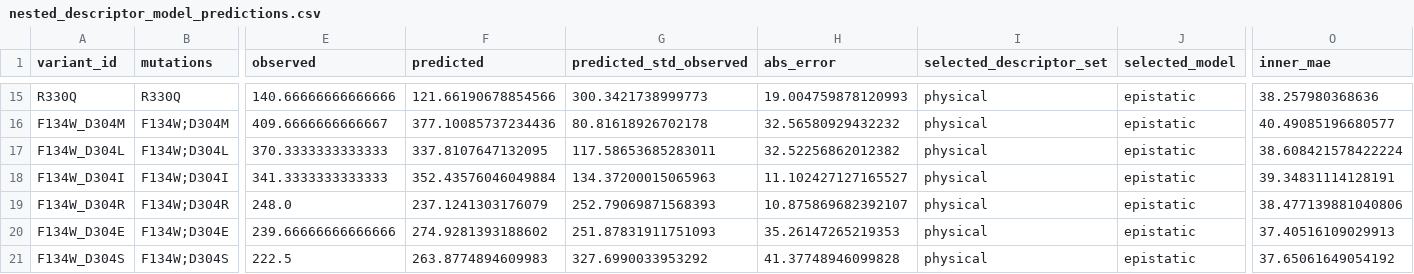
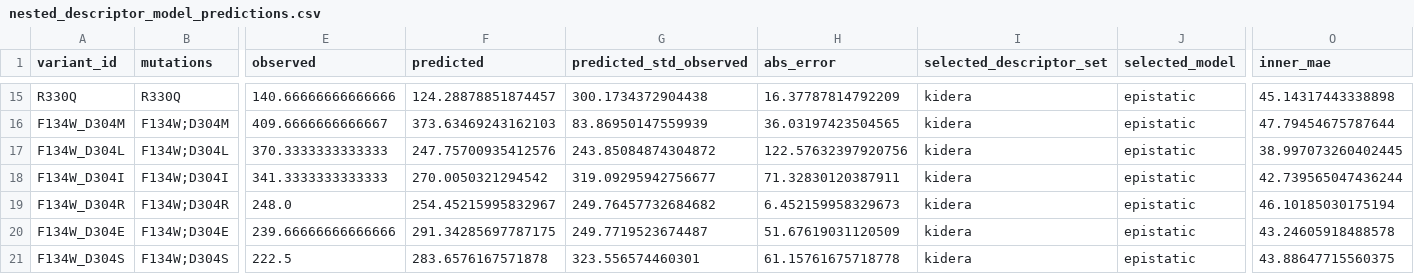
Before and after one commit to AJH305/nylon_md_features, a CSV file: results/anova_gp_reviewed/nested_descriptor_model_predictions.csv, drawn as a sheet; only a part is shown, gaps mark what is left out; the diff covers the shown part only; the diff names each change by its address in the sheet, - before the commit and + after, or states it on an @@ line.

```diff
--- a/results/anova_gp_reviewed/nested_descriptor_model_predictions.csv
+++ b/results/anova_gp_reviewed/nested_descriptor_model_predictions.csv
-F15 (predicted): 121.66190678854566
+F15 (predicted): 124.28878851874457
-G15 (predicted_std_observed): 300.3421738999773
+G15 (predicted_std_observed): 300.1734372904438
-H15 (abs_error): 19.004759878120993
+H15 (abs_error): 16.37787814792209
-I15:I21 (selected_descriptor_set): physical
+I15:I21 (selected_descriptor_set): kidera
-O15 (inner_mae): 38.257980368636
+O15 (inner_mae): 45.14317443338898
-F16 (predicted): 377.10085737234436
+F16 (predicted): 373.63469243162103
-G16 (predicted_std_observed): 80.81618926702178
+G16 (predicted_std_observed): 83.86950147559939
-H16 (abs_error): 32.56580929432232
+H16 (abs_error): 36.03197423504565
-O16 (inner_mae): 40.49085196680577
+O16 (inner_mae): 47.79454675787644
-F17 (predicted): 337.8107647132095
+F17 (predicted): 247.75700935412576
-G17 (predicted_std_observed): 117.58653685283011
+G17 (predicted_std_observed): 243.85084874304872
-H17 (abs_error): 32.52256862012382
+H17 (abs_error): 122.57632397920756
-O17 (inner_mae): 38.608421578422224
+O17 (inner_mae): 38.997073260402445
-F18 (predicted): 352.43576046049884
+F18 (predicted): 270.0050321294542
-G18 (predicted_std_observed): 134.37200015065963
+G18 (predicted_std_observed): 319.09295942756677
-H18 (abs_error): 11.102427127165527
+H18 (abs_error): 71.32830120387911
-O18 (inner_mae): 39.34831114128191
+O18 (inner_mae): 42.739565047436244
-F19 (predicted): 237.1241303176079
+F19 (predicted): 254.45215995832967
-G19 (predicted_std_observed): 252.79069871568393
+G19 (predicted_std_observed): 249.76457732684682
-H19 (abs_error): 10.875869682392107
+H19 (abs_error): 6.452159958329673
-O19 (inner_mae): 38.477139881040806
+O19 (inner_mae): 46.10185030175194
-F20 (predicted): 274.9281393188602
+F20 (predicted): 291.34285697787175
-G20 (predicted_std_observed): 251.87831911751093
+G20 (predicted_std_observed): 249.7719523674487
-H20 (abs_error): 35.26147265219353
+H20 (abs_error): 51.67619031120509
-O20 (inner_mae): 37.40516109029913
+O20 (inner_mae): 43.24605918488578
-F21 (predicted): 263.8774894609983
+F21 (predicted): 283.6576167571878
-G21 (predicted_std_observed): 327.6990033953292
+G21 (predicted_std_observed): 323.556574460301
-H21 (abs_error): 41.37748946099828
+H21 (abs_error): 61.15761675718778
-O21 (inner_mae): 37.65061649054192
+O21 (inner_mae): 43.88647715560375
```
Also changed, not shown: 143 edited cells elsewhere in this file, results/anova_gp_reviewed/nested_descriptor_selected_settings.csv, results/anova_gp_reviewed/strict_position_family_holdout_predictions.csv, 55 other files.
